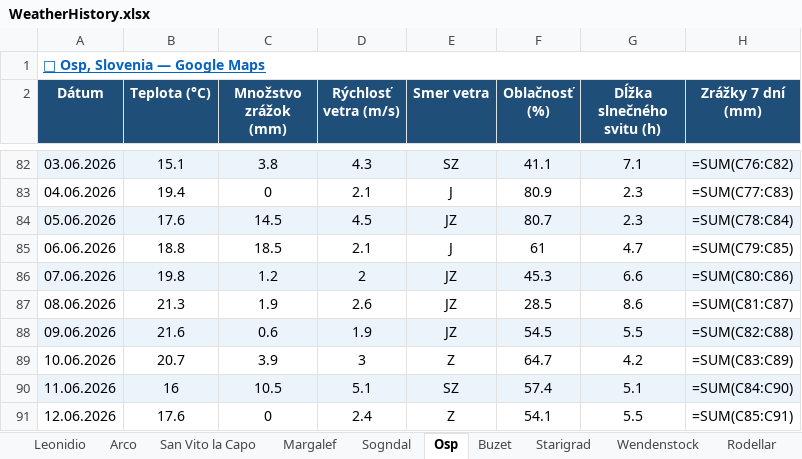
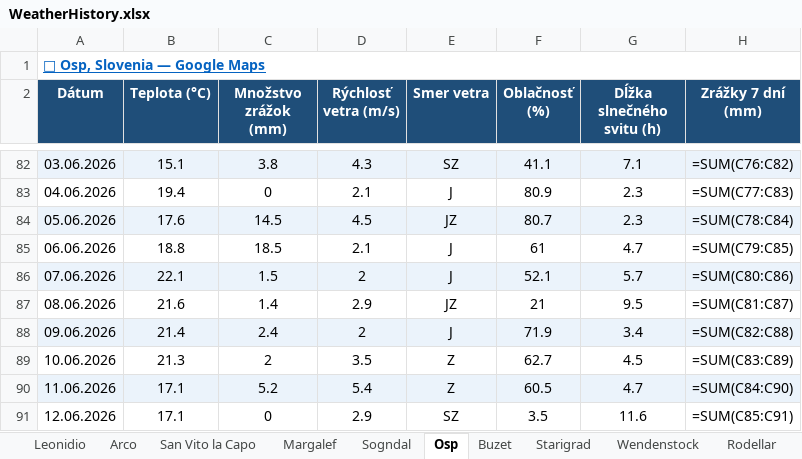
Before and after one commit to slavo1976/AgentWeather, an Excel workbook: WeatherHistory.xlsx, sheet Osp, drawn as a sheet; only a part is shown, gaps mark what is left out; values as stored, in another font and other column widths than the file's, no borders; formulas without a stored value are shown as written; the diff covers the shown part only; the diff names each change by its address in the sheet, - before the commit and + after, or states it on an @@ line.

```diff
--- a/WeatherHistory.xlsx (sheet Osp)
+++ b/WeatherHistory.xlsx (sheet Osp)
-B86 (Teplota (°C)): 19.8
+B86 (Teplota (°C)): 22.1
-C86 (Množstvo zrážok (mm)): 1.2
+C86 (Množstvo zrážok (mm)): 1.5
-E86 (Smer vetra): JZ
+E86 (Smer vetra): J
-F86 (Oblačnosť (%)): 45.3
+F86 (Oblačnosť (%)): 52.1
-G86 (Dĺžka slnečného svitu (h)): 6.6
+G86 (Dĺžka slnečného svitu (h)): 5.7
-B87 (Teplota (°C)): 21.3
+B87 (Teplota (°C)): 21.6
-C87 (Množstvo zrážok (mm)): 1.9
+C87 (Množstvo zrážok (mm)): 1.4
-D87 (Rýchlosť vetra (m/s)): 2.6
+D87 (Rýchlosť vetra (m/s)): 2.9
-F87 (Oblačnosť (%)): 28.5
+F87 (Oblačnosť (%)): 21
-G87 (Dĺžka slnečného svitu (h)): 8.6
+G87 (Dĺžka slnečného svitu (h)): 9.5
-B88 (Teplota (°C)): 21.6
+B88 (Teplota (°C)): 21.4
-C88 (Množstvo zrážok (mm)): 0.6
+C88 (Množstvo zrážok (mm)): 2.4
-D88 (Rýchlosť vetra (m/s)): 1.9
+D88 (Rýchlosť vetra (m/s)): 2
-E88 (Smer vetra): JZ
+E88 (Smer vetra): J
-F88 (Oblačnosť (%)): 54.5
+F88 (Oblačnosť (%)): 71.9
-G88 (Dĺžka slnečného svitu (h)): 5.5
+G88 (Dĺžka slnečného svitu (h)): 3.4
-B89 (Teplota (°C)): 20.7
+B89 (Teplota (°C)): 21.3
-C89 (Množstvo zrážok (mm)): 3.9
+C89 (Množstvo zrážok (mm)): 2
-D89 (Rýchlosť vetra (m/s)): 3
+D89 (Rýchlosť vetra (m/s)): 3.5
-F89 (Oblačnosť (%)): 64.7
+F89 (Oblačnosť (%)): 62.7
-G89 (Dĺžka slnečného svitu (h)): 4.2
+G89 (Dĺžka slnečného svitu (h)): 4.5
-B90 (Teplota (°C)): 16
+B90 (Teplota (°C)): 17.1
-C90 (Množstvo zrážok (mm)): 10.5
+C90 (Množstvo zrážok (mm)): 5.2
-D90 (Rýchlosť vetra (m/s)): 5.1
+D90 (Rýchlosť vetra (m/s)): 5.4
-E90 (Smer vetra): SZ
+E90 (Smer vetra): Z
-F90 (Oblačnosť (%)): 57.4
+F90 (Oblačnosť (%)): 60.5
-G90 (Dĺžka slnečného svitu (h)): 5.1
+G90 (Dĺžka slnečného svitu (h)): 4.7
-B91 (Teplota (°C)): 17.6
+B91 (Teplota (°C)): 17.1
-D91 (Rýchlosť vetra (m/s)): 2.4
+D91 (Rýchlosť vetra (m/s)): 2.9
-E91 (Smer vetra): Z
+E91 (Smer vetra): SZ
-F91 (Oblačnosť (%)): 54.1
+F91 (Oblačnosť (%)): 3.5
-G91 (Dĺžka slnečného svitu (h)): 5.5
+G91 (Dĺžka slnečného svitu (h)): 11.6
```
Also changed, not shown: 1 added row elsewhere in this sheet, sheet Buzet, sheet Rodellar, sheet Arco, sheet Wendenstock, sheet Sogndal, sheet Starigrad, 6 more sheets.
